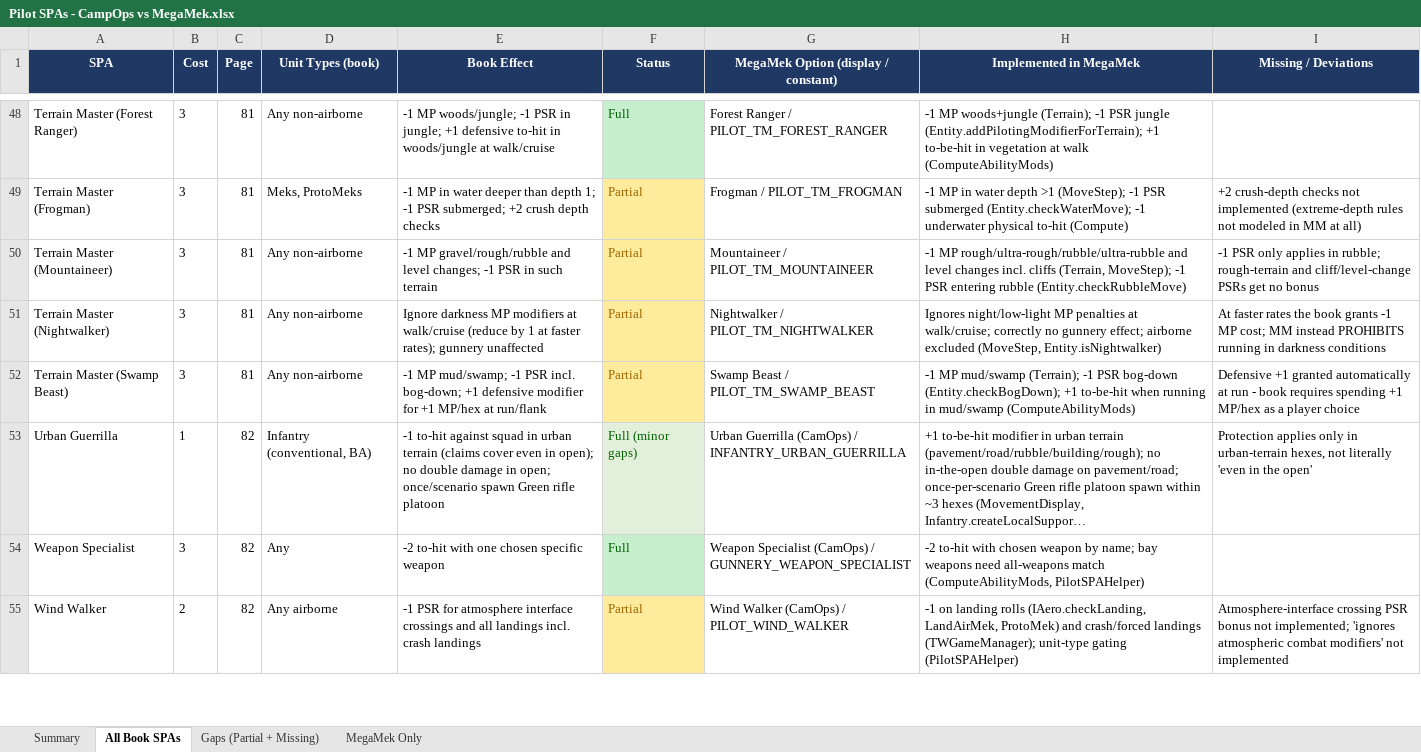
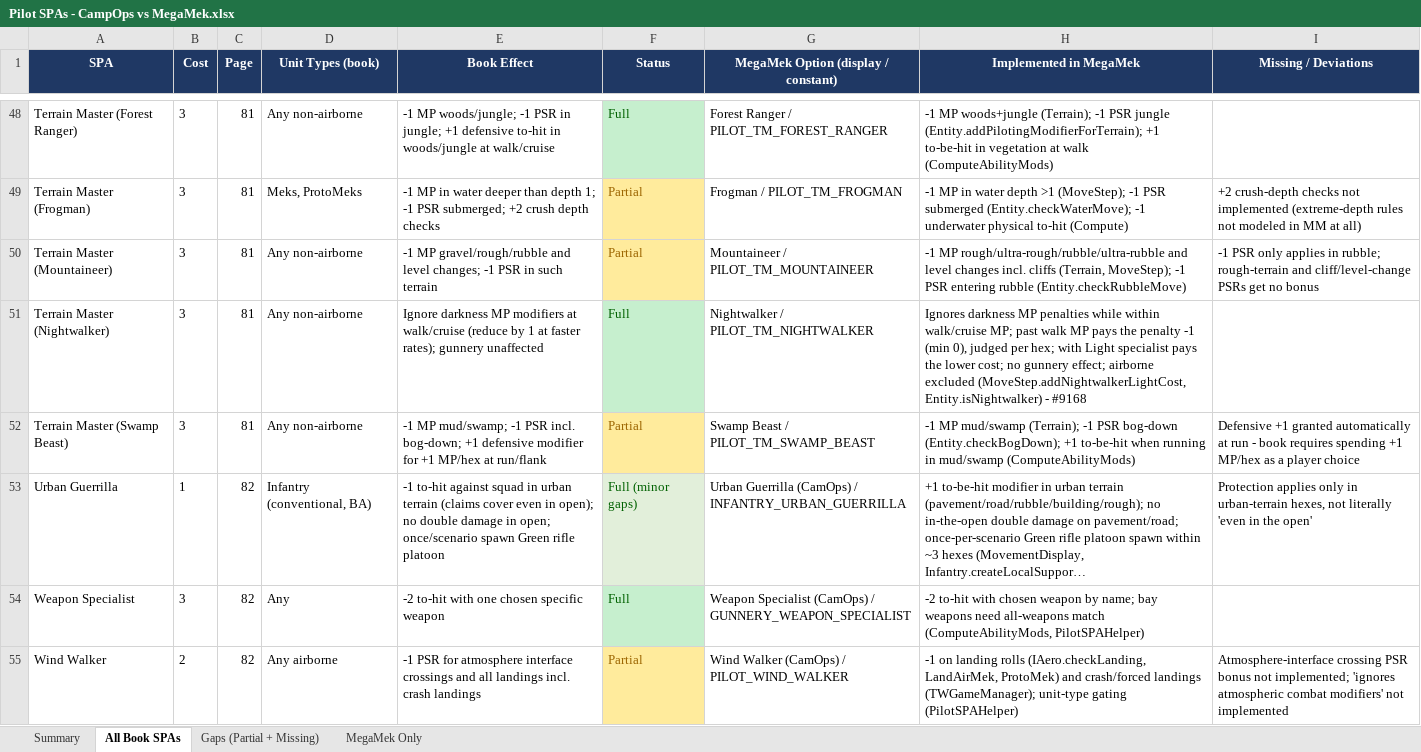
Before and after one commit to MegaMek/megamek, an Excel workbook: megamek/docs/Pilot SPAs - CampOps vs MegaMek.xlsx, sheet All Book SPAs, drawn as a sheet; only a part is shown, gaps mark what is left out; long unchanged cells end in …; values as stored, in another font and other column widths than the file's, no borders; the diff names each change by its address in the sheet, - before the commit and + after, or states it on an @@ line.

Commit message:
Mark Nightwalker as full in the SPA audit sheet
Fixes #9168

Matches the SpaCatalog change: Nightwalker moves from Partial to
Full on All Book SPAs, its "missing" note is cleared, its row is
removed from the Gaps sheet, and the Summary counts become 13 full
and 17 partial.

```diff
--- a/megamek/docs/Pilot SPAs - CampOps vs MegaMek.xlsx (sheet All Book SPAs)
+++ b/megamek/docs/Pilot SPAs - CampOps vs MegaMek.xlsx (sheet All Book SPAs)
-F51 (Status): Partial
+F51 (Status): Full
@@ F51 fill: #FFEB9C → #C6EFCE, text colour: #9C6500 → #006100 @@
-H51 (Implemented in MegaMek): Ignores night/low-light MP penalties at walk/cruise; correctly no gunnery effect; airborne excluded (MoveStep, Entity.isNightwalker)
+H51 (Implemented in MegaMek): Ignores darkness MP penalties while within walk/cruise MP; past walk MP pays the penalty -1 (min 0), judged per hex; with Light specialist pays the lower cost; no gunnery effect; airborne excluded (MoveStep.addNightwalkerLightCost, Entity.isNightwalker) - #9168
-I51 (Missing / Deviations): At faster rates the book grants -1 MP cost; MM instead PROHIBITS running in darkness conditions
+I51 (Missing / Deviations): (empty)
```
Also changed, not shown: sheet Gaps (Partial + Missing), sheet Summary.
